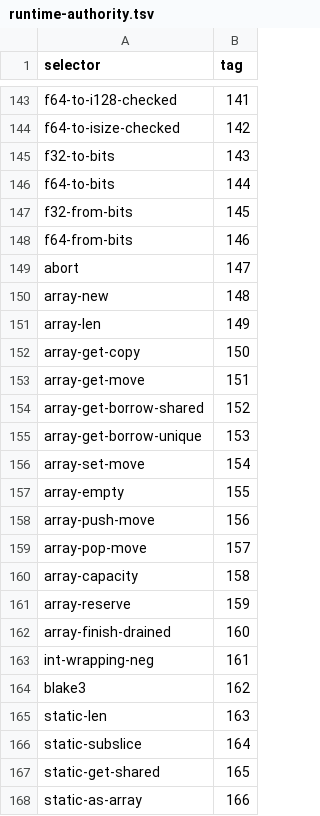
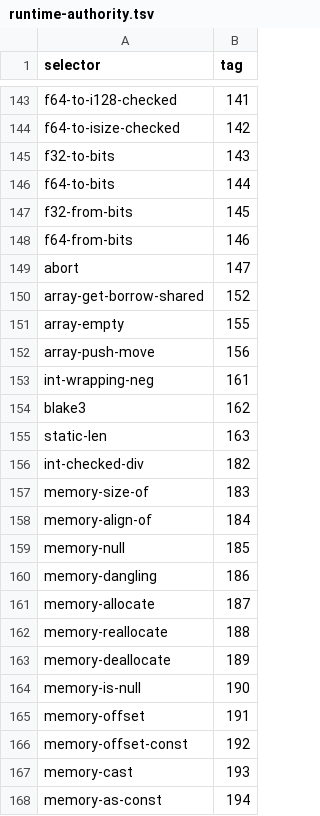
Before and after one commit to MalekiRe/glorious, a TSV file: compiler/spec/runtime-authority.tsv, drawn as a sheet; only a part is shown, gaps mark what is left out; the shorter side is filled out with more unchanged rows; the diff covers the shown part only.

Commit message:
Retire obsolete collection and static-view VM plumbing

```diff
--- a/compiler/spec/runtime-authority.tsv
+++ b/compiler/spec/runtime-authority.tsv
@@ -149,15 +149,5 @@ f64-from-bits	146
 abort	147
-array-new	148
-array-len	149
-array-get-copy	150
-array-get-move	151
 array-get-borrow-shared	152
-array-get-borrow-unique	153
-array-set-move	154
 array-empty	155
 array-push-move	156
-array-pop-move	157
-array-capacity	158
-array-reserve	159
-array-finish-drained	160
 int-wrapping-neg	161
@@ -165,4 +155 @@ blake3	162
 static-len	163
-static-subslice	164
-static-get-shared	165
-static-as-array	166
```
Also changed, not shown: 15 removed rows elsewhere in this file, 26 other files.
